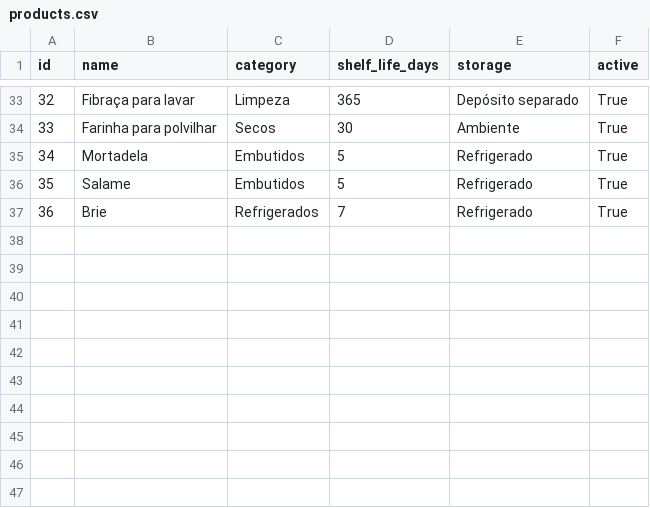
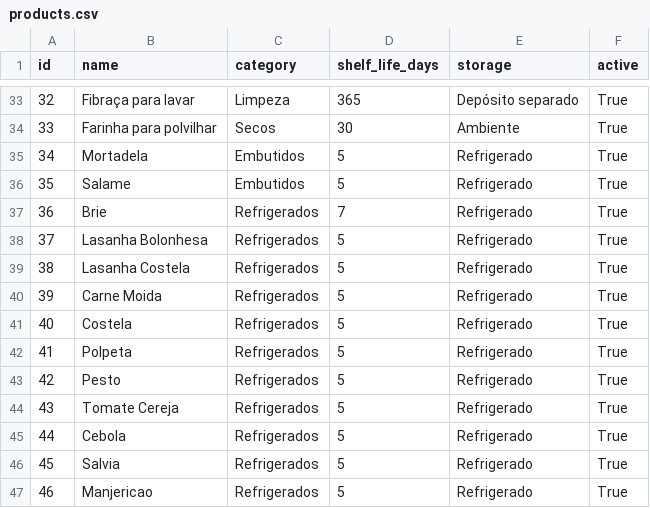
Before and after one commit to fgiordanelli/validades, a CSV file: products.csv, drawn as a sheet; only a part is shown, gaps mark what is left out.

Commit message:
Update products.csv

```diff
--- a/products.csv
+++ b/products.csv
@@ -37 +37,11 @@ id,name,category,shelf_life_days,storage,active
 36,Brie,Refrigerados,7,Refrigerado,True
+37,Lasanha Bolonhesa,Refrigerados,5,Refrigerado,True
+38,Lasanha Costela,Refrigerados,5,Refrigerado,True
+39,Carne Moida,Refrigerados,5,Refrigerado,True
+40,Costela,Refrigerados,5,Refrigerado,True
+41,Polpeta,Refrigerados,5,Refrigerado,True
+42,Pesto,Refrigerados,5,Refrigerado,True
+43,Tomate Cereja,Refrigerados,5,Refrigerado,True
+44,Cebola,Refrigerados,5,Refrigerado,True
+45,Salvia,Refrigerados,5,Refrigerado,True
+46,Manjericao,Refrigerados,5,Refrigerado,True
```
